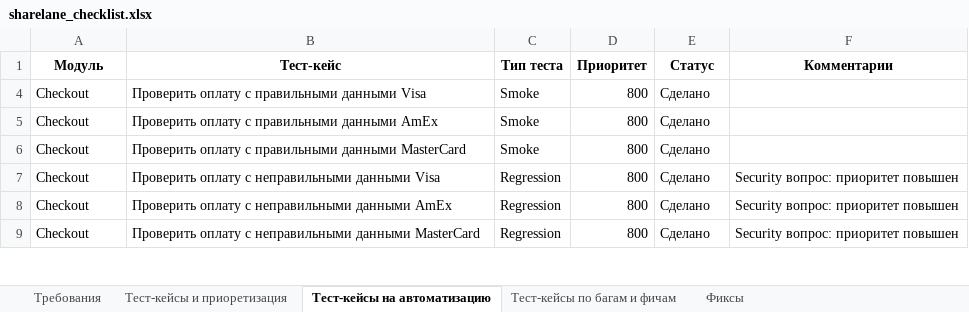
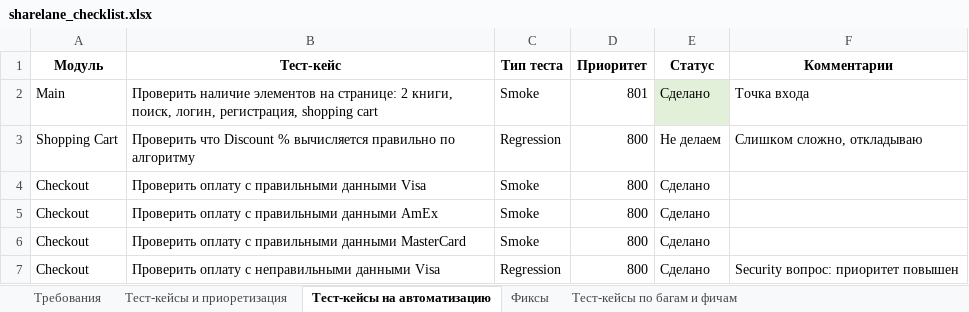
Before and after one commit to MKruglov250/hw4_sharelane, an Excel workbook: sharelane_checklist.xlsx, sheet Тест-кейсы на автоматизацию, drawn as a sheet; only a part is shown; the shorter side is filled out with more unchanged rows; values as stored, in another font and other column widths than the file's, no borders; table styles not drawn; the diff covers the shown part only; the diff names each change by its address in the sheet, - before the commit and + after, or states it on an @@ line.

```diff
--- a/sharelane_checklist.xlsx (sheet Тест-кейсы на автоматизацию)
+++ b/sharelane_checklist.xlsx (sheet Тест-кейсы на автоматизацию)
@@ sheet tab order changed: Требования | Тест-кейсы и приоретизация | Тест-кейсы на автоматизацию | Фиксы | Тест-кейсы по багам и фичам @@
@@ row 2 unhidden: Main | Проверить наличие элементов на странице: 2 книги, поиск, логин, регистрация, shopping cart | Smoke | 801 | Сделано | Точка входа @@
@@ row 3 unhidden: Shopping Cart | Проверить что Discount % вычисляется правильно по алгоритму | Regression | 800 | Не делаем | Слишком сложно, откладываю @@
```
Also changed, not shown: 30 hidden or unhidden rows elsewhere in this sheet, sheet Фиксы, 7 other files.
